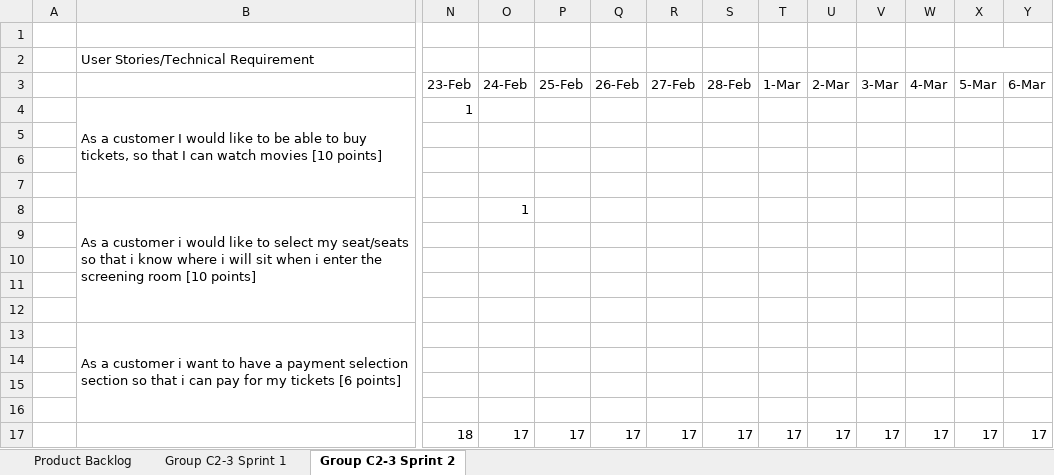
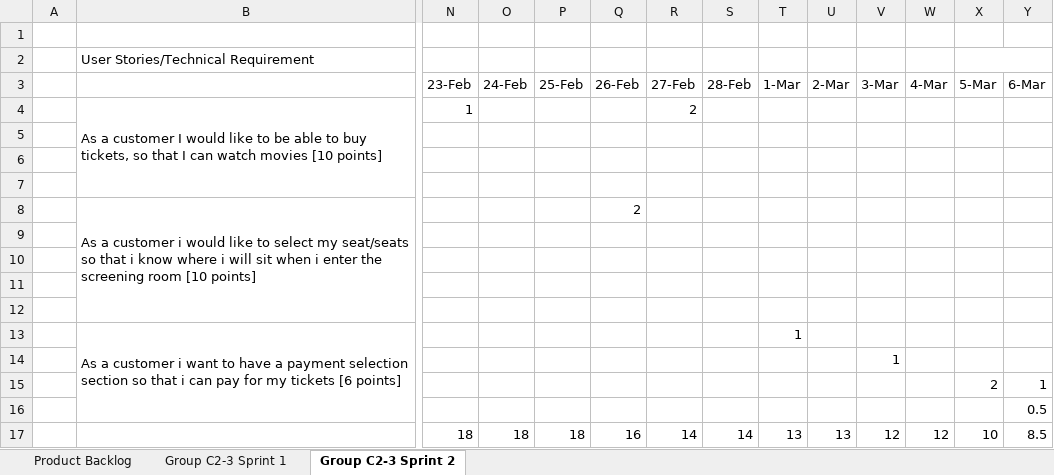
Before and after one commit to johnamit/CI-ReelCinema, an Excel workbook: Group C2-3 Scrum documentation.xlsx, sheet Group C2-3 Sprint 2, drawn as a sheet; only a part is shown, gaps mark what is left out; values as stored, in another font and other column widths than the file's, no cell formats; charts and pictures not drawn; removed rows and columns are numbered as before the commit, all else as after; rows hold the shown columns only; the diff names each change by its address in the sheet, - before the commit and + after, or states it on an @@ line.

```diff
--- a/Group C2-3 Scrum documentation.xlsx (sheet Group C2-3 Sprint 2)
+++ b/Group C2-3 Scrum documentation.xlsx (sheet Group C2-3 Sprint 2)
-R4: (empty)
+R4: 2
-O8: 1
+O8: (empty)
-Q8: (empty)
+Q8: 2
-T13: (empty)
+T13: 1
-V14: (empty)
+V14: 1
-X15: (empty)
+X15: 2
-Y15: (empty)
+Y15: 1
-Y16: (empty)
+Y16: 0.5
-row 17:  |  | 18 | 17 | 17 | 17 | 17 | 17 | 17 | 17 | 17 | 17 | 17 | 17
+row 17:  |  | 18 | 18 | 18 | 16 | 14 | 14 | 13 | 13 | 12 | 12 | 10 | 8.5
```
Also changed, not shown: sheet Product Backlog, cell formats, charts or pictures, 1 other file.
